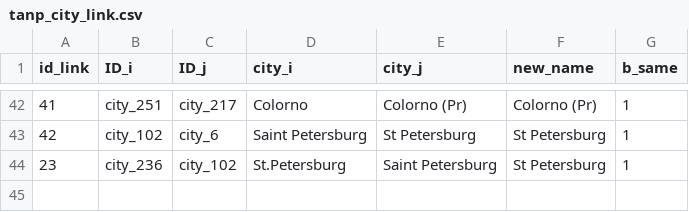
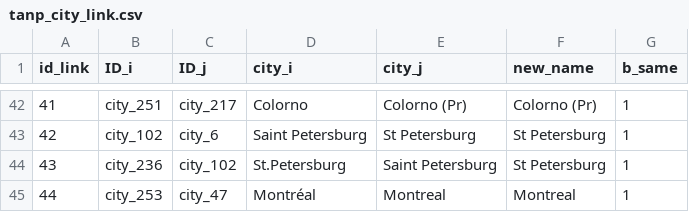
Before and after one commit to swhalemwo/pmdata, a CSV file: data_sources/artnewspaper/csv/tanp_city_link.csv, drawn as a sheet; only a part is shown, gaps mark what is left out; the diff names each change by its address in the sheet, - before the commit and + after, or states it on an @@ line.

```diff
--- a/data_sources/artnewspaper/csv/tanp_city_link.csv
+++ b/data_sources/artnewspaper/csv/tanp_city_link.csv
@@ column A (id_link) renumbered in row 44 @@
+row 45: 44 | city_253 | city_47 | Montréal | Montreal | Montreal | 1
```
Also changed, not shown: data_sources/artnewspaper/csv/tanp_city_id.csv, 5 other files.
